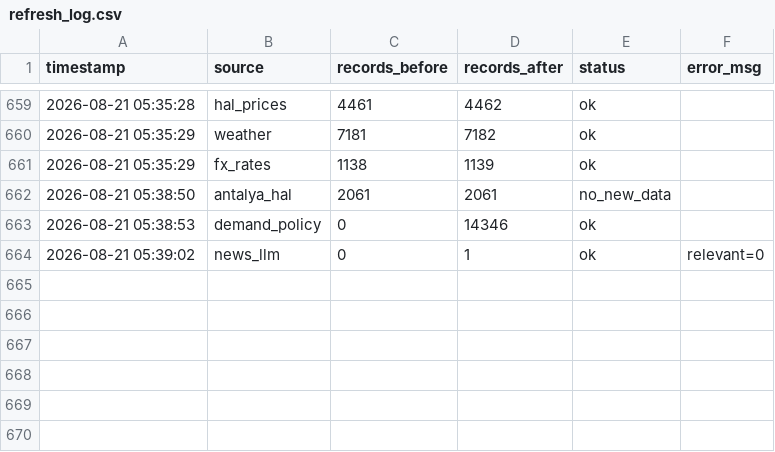
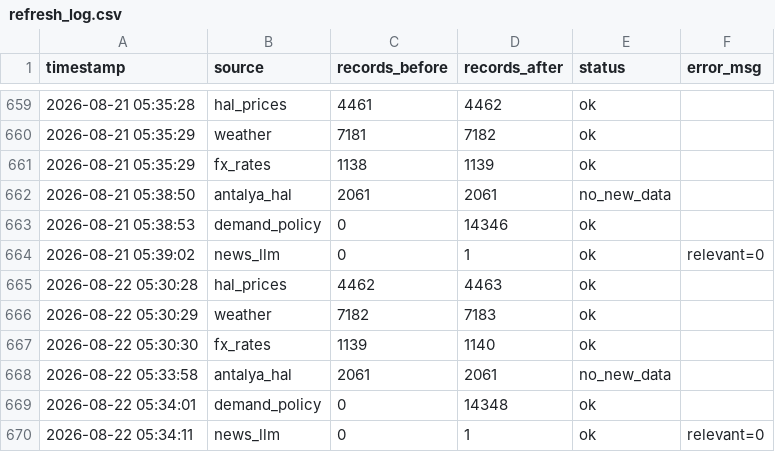
Before and after one commit to susarlar/orangepricecalculatorquantic, a CSV file: data/processed/refresh_log.csv, drawn as a sheet; only a part is shown, gaps mark what is left out.

```diff
--- a/data/processed/refresh_log.csv
+++ b/data/processed/refresh_log.csv
@@ -664 +664,7 @@ timestamp,source,records_before,records_after,status,error_msg
 2026-08-21 05:39:02,news_llm,0,1,ok,relevant=0
+2026-08-22 05:30:28,hal_prices,4462,4463,ok,
+2026-08-22 05:30:29,weather,7182,7183,ok,
+2026-08-22 05:30:30,fx_rates,1139,1140,ok,
+2026-08-22 05:33:58,antalya_hal,2061,2061,no_new_data,
+2026-08-22 05:34:01,demand_policy,0,14348,ok,
+2026-08-22 05:34:11,news_llm,0,1,ok,relevant=0
```
Also changed, not shown: data/processed/farmer_features.csv, data/raw/demand_features.csv, 14 other files.
